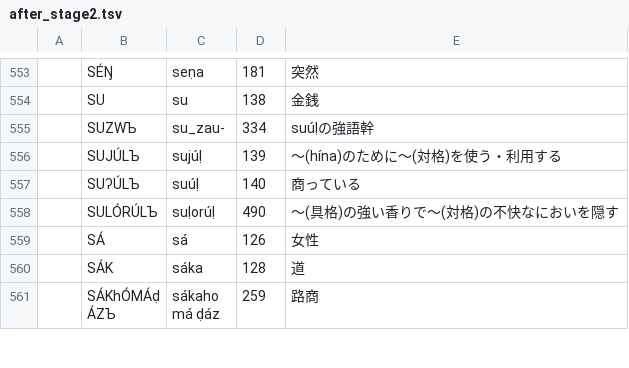
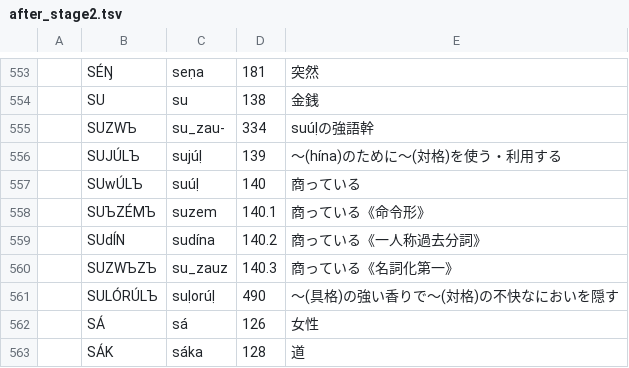
Before and after one commit to jurliyuuri/bhaataan, a TSV file: bo_bá/debug/after_stage2.tsv, drawn as a sheet; only a part is shown, gaps mark what is left out; the shorter side is filled out with more unchanged rows.

```diff
--- a/bo_bá/debug/after_stage2.tsv
+++ b/bo_bá/debug/after_stage2.tsv
@@ -556,3 +556,6 @@
 	SUJÚLЪ	sujúḷ	139	〜(hína)のために〜(対格)を使う・利用する
-	SUʔÚLЪ	suúḷ	140	商っている
+	SUwÚLЪ	suúḷ	140	商っている
+	SUЪZÉMЪ	suzem	140.1	商っている《命令形》
+	SUdÍN	sudína	140.2	商っている《一人称過去分詞》
+	SUZWЪZЪ	su_zauz	140.3	商っている《名詞化第一》
 	SULÓRÚLЪ	suḷorúḷ	490	〜(具格)の強い香りで〜(対格)の不快なにおいを隠す
```
Also changed, not shown: bo_bá/debug/after_stage5.tsv, bo_bá/debug/after_stage6.tsv, 4 other files.
